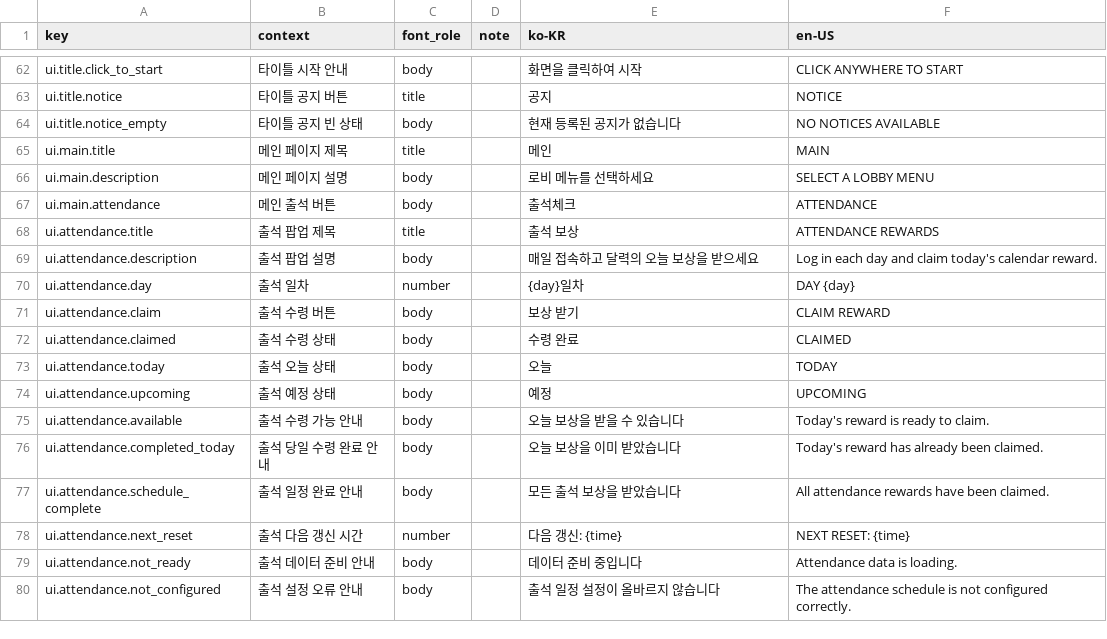
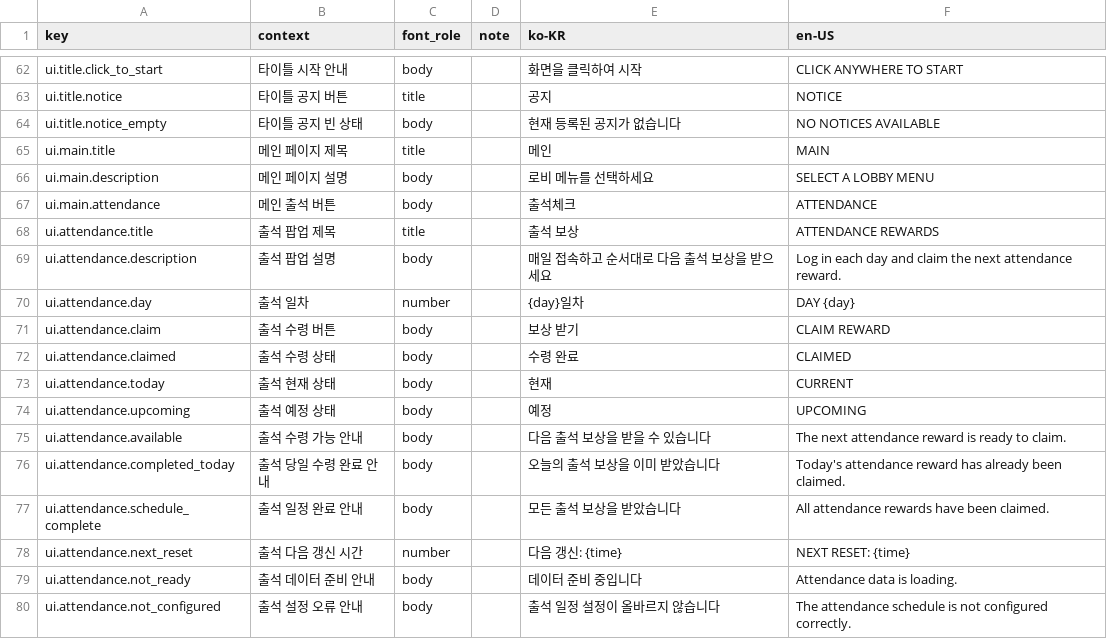
Before and after one commit to tsk04191/PS260714, a CSV file: Assets/LocalizationSource/strings.csv, drawn as a sheet; only a part is shown, gaps mark what is left out.

```diff
--- a/Assets/LocalizationSource/strings.csv
+++ b/Assets/LocalizationSource/strings.csv
@@ -68,3 +68,3 @@ ui.main.attendance,메인 출석 버튼,body,,출석체크,ATTENDANCE
 ui.attendance.title,출석 팝업 제목,title,,출석 보상,ATTENDANCE REWARDS
-ui.attendance.description,출석 팝업 설명,body,,매일 접속하고 달력의 오늘 보상을 받으세요,Log in each day and claim today's calendar reward.
+ui.attendance.description,출석 팝업 설명,body,,매일 접속하고 순서대로 다음 출석 보상을 받으세요,Log in each day and claim the next attendance reward.
 ui.attendance.day,출석 일차,number,,{day}일차,DAY {day}
@@ -72,6 +72,6 @@ ui.attendance.claim,출석 수령 버튼,body,,보상 받기,CLAIM REWARD
 ui.attendance.claimed,출석 수령 상태,body,,수령 완료,CLAIMED
-ui.attendance.today,출석 오늘 상태,body,,오늘,TODAY
+ui.attendance.today,출석 현재 상태,body,,현재,CURRENT
 ui.attendance.upcoming,출석 예정 상태,body,,예정,UPCOMING
-ui.attendance.available,출석 수령 가능 안내,body,,오늘 보상을 받을 수 있습니다,Today's reward is ready to claim.
-ui.attendance.completed_today,출석 당일 수령 완료 안내,body,,오늘 보상을 이미 받았습니다,Today's reward has already been claimed.
+ui.attendance.available,출석 수령 가능 안내,body,,다음 출석 보상을 받을 수 있습니다,The next attendance reward is ready to claim.
+ui.attendance.completed_today,출석 당일 수령 완료 안내,body,,오늘의 출석 보상을 이미 받았습니다,Today's attendance reward has already been claimed.
 ui.attendance.schedule_complete,출석 일정 완료 안내,body,,모든 출석 보상을 받았습니다,All attendance rewards have been claimed.
```
Also changed, not shown: 20 other files.
